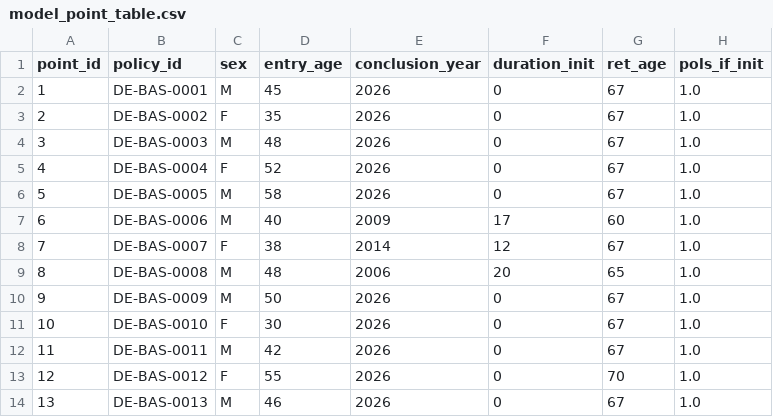
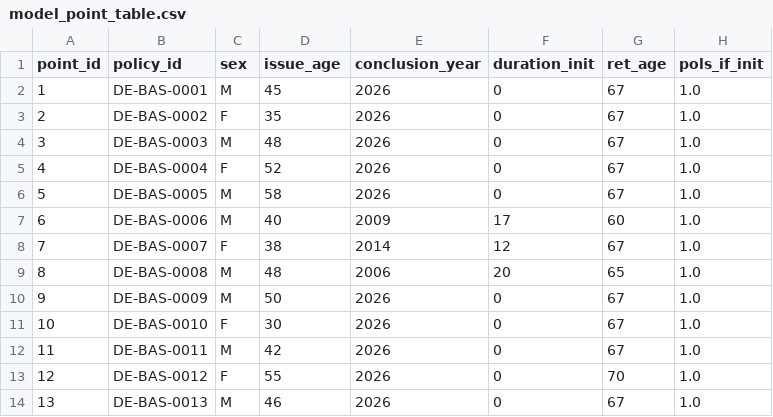
Before and after one commit to Degelmann-Solutions/delib-testbed, a CSV file: products/basisrente/model_point_table.csv, drawn as a sheet; only a part is shown; the diff names each change by its address in the sheet, - before the commit and + after, or states it on an @@ line.

```diff
--- a/products/basisrente/model_point_table.csv
+++ b/products/basisrente/model_point_table.csv
-D1: entry_age
+D1: issue_age
```
Also changed, not shown: products/berufsunfaehigkeit/model_point_table.csv, products/fondsgebundene_rentenversicherung/model_point_table.csv, 46 other files.
